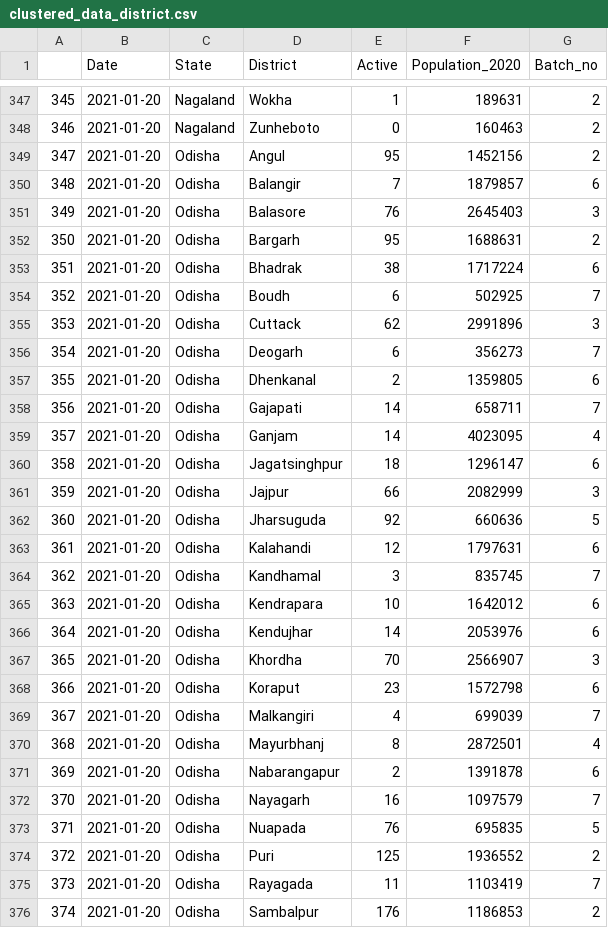
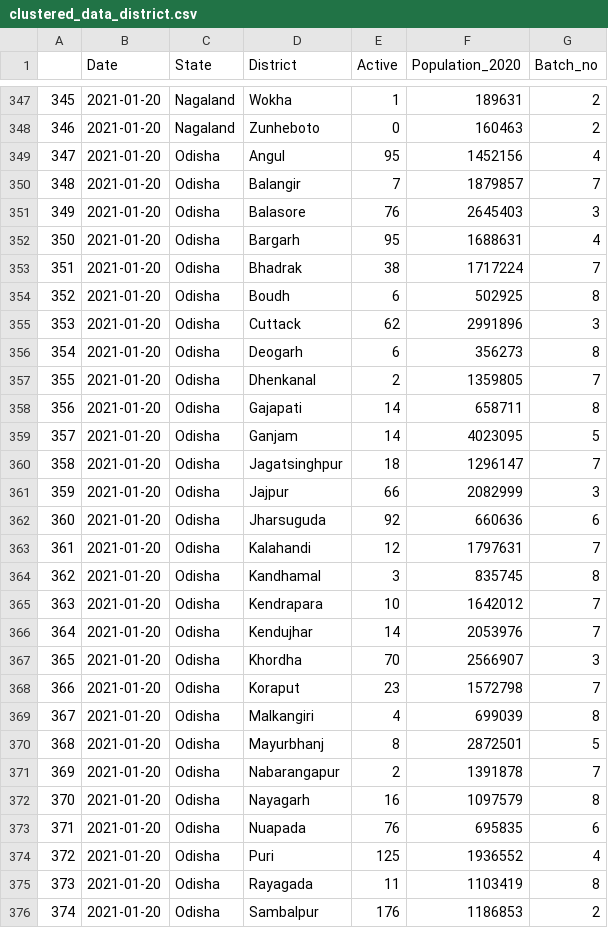
Before and after one commit to yogeshiitm/EY-Techathon-2021, a CSV file: clustered_data_district.csv, drawn as a sheet; only a part is shown, gaps mark what is left out; the diff covers the shown part only.

Commit message:
data_update

```diff
--- a/clustered_data_district.csv
+++ b/clustered_data_district.csv
@@ -348,29 +348,29 @@
 346,2021-01-20,Nagaland,Zunheboto,0,160463,2
-347,2021-01-20,Odisha,Angul,95,1452156,2
-348,2021-01-20,Odisha,Balangir,7,1879857,6
+347,2021-01-20,Odisha,Angul,95,1452156,4
+348,2021-01-20,Odisha,Balangir,7,1879857,7
 349,2021-01-20,Odisha,Balasore,76,2645403,3
-350,2021-01-20,Odisha,Bargarh,95,1688631,2
-351,2021-01-20,Odisha,Bhadrak,38,1717224,6
-352,2021-01-20,Odisha,Boudh,6,502925,7
+350,2021-01-20,Odisha,Bargarh,95,1688631,4
+351,2021-01-20,Odisha,Bhadrak,38,1717224,7
+352,2021-01-20,Odisha,Boudh,6,502925,8
 353,2021-01-20,Odisha,Cuttack,62,2991896,3
-354,2021-01-20,Odisha,Deogarh,6,356273,7
-355,2021-01-20,Odisha,Dhenkanal,2,1359805,6
-356,2021-01-20,Odisha,Gajapati,14,658711,7
-357,2021-01-20,Odisha,Ganjam,14,4023095,4
-358,2021-01-20,Odisha,Jagatsinghpur,18,1296147,6
+354,2021-01-20,Odisha,Deogarh,6,356273,8
+355,2021-01-20,Odisha,Dhenkanal,2,1359805,7
+356,2021-01-20,Odisha,Gajapati,14,658711,8
+357,2021-01-20,Odisha,Ganjam,14,4023095,5
+358,2021-01-20,Odisha,Jagatsinghpur,18,1296147,7
 359,2021-01-20,Odisha,Jajpur,66,2082999,3
-360,2021-01-20,Odisha,Jharsuguda,92,660636,5
-361,2021-01-20,Odisha,Kalahandi,12,1797631,6
-362,2021-01-20,Odisha,Kandhamal,3,835745,7
-363,2021-01-20,Odisha,Kendrapara,10,1642012,6
-364,2021-01-20,Odisha,Kendujhar,14,2053976,6
+360,2021-01-20,Odisha,Jharsuguda,92,660636,6
+361,2021-01-20,Odisha,Kalahandi,12,1797631,7
+362,2021-01-20,Odisha,Kandhamal,3,835745,8
+363,2021-01-20,Odisha,Kendrapara,10,1642012,7
+364,2021-01-20,Odisha,Kendujhar,14,2053976,7
 365,2021-01-20,Odisha,Khordha,70,2566907,3
-366,2021-01-20,Odisha,Koraput,23,1572798,6
-367,2021-01-20,Odisha,Malkangiri,4,699039,7
-368,2021-01-20,Odisha,Mayurbhanj,8,2872501,4
-369,2021-01-20,Odisha,Nabarangapur,2,1391878,6
-370,2021-01-20,Odisha,Nayagarh,16,1097579,7
-371,2021-01-20,Odisha,Nuapada,76,695835,5
-372,2021-01-20,Odisha,Puri,125,1936552,2
-373,2021-01-20,Odisha,Rayagada,11,1103419,7
+366,2021-01-20,Odisha,Koraput,23,1572798,7
+367,2021-01-20,Odisha,Malkangiri,4,699039,8
+368,2021-01-20,Odisha,Mayurbhanj,8,2872501,5
+369,2021-01-20,Odisha,Nabarangapur,2,1391878,7
+370,2021-01-20,Odisha,Nayagarh,16,1097579,8
+371,2021-01-20,Odisha,Nuapada,76,695835,6
+372,2021-01-20,Odisha,Puri,125,1936552,4
+373,2021-01-20,Odisha,Rayagada,11,1103419,8
 374,2021-01-20,Odisha,Sambalpur,176,1186853,2
```
Also changed, not shown: 1 edited cell elsewhere in this file.
